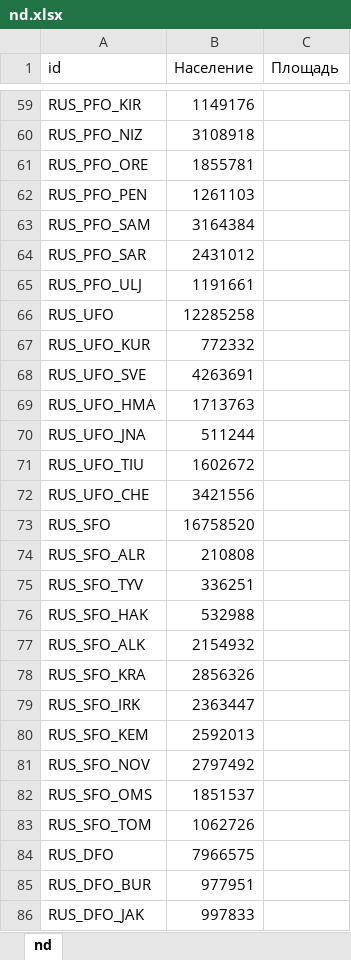
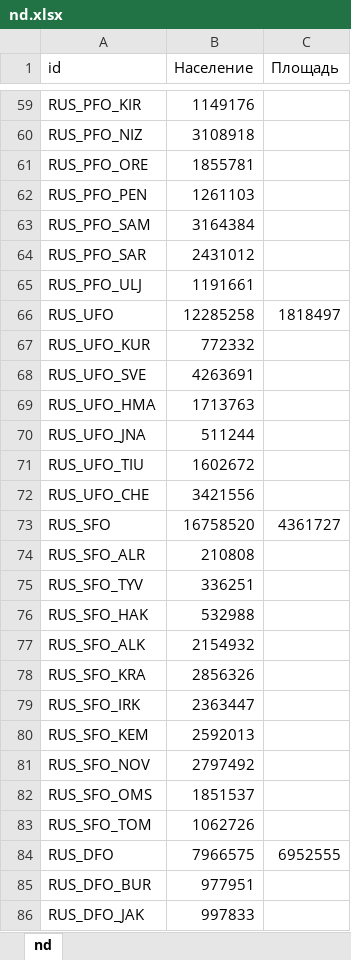
Before and after one commit to roman9128/geostat, an Excel workbook: nd.xlsx, sheet nd, drawn as a sheet; only a part is shown, gaps mark what is left out; values as stored, in another font and other column widths than the file's, no borders; the diff covers the shown part only; the diff names each change by its address in the sheet, - before the commit and + after, or states it on an @@ line.

```diff
--- a/nd.xlsx (sheet nd)
+++ b/nd.xlsx (sheet nd)
-C66 (Площадь): (empty)
+C66 (Площадь): 1818497
-C73 (Площадь): (empty)
+C73 (Площадь): 4361727
-C84 (Площадь): (empty)
+C84 (Площадь): 6952555
```
Also changed, not shown: 13 edited cells elsewhere in this sheet, td.xlsx, 24 other files.
